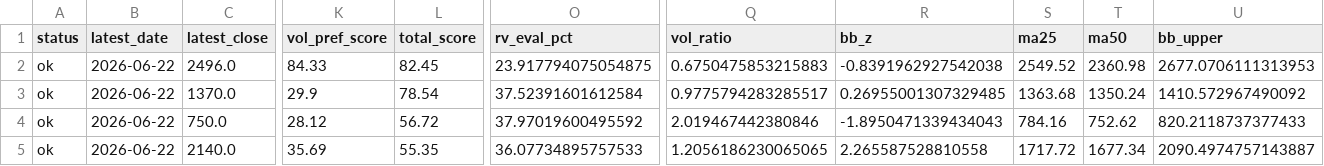
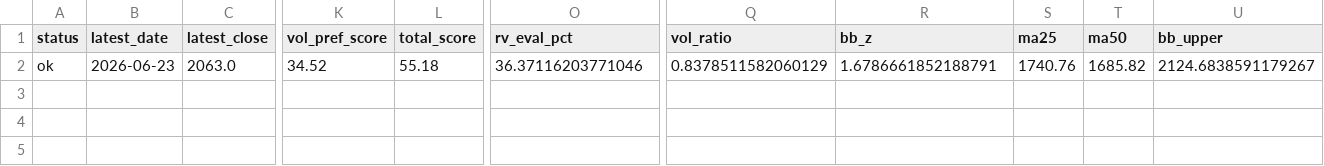
Before and after one commit to bosonization/kabu8-dashboard, a CSV file: dashboard_data/technical_priority_watchlist.csv, drawn as a sheet; only a part is shown, gaps mark what is left out; removed rows and columns are numbered as before the commit, all else as after; rows hold the shown columns only; the diff covers the shown part only; the diff names each change by its address in the sheet, - before the commit and + after, or states it on an @@ line.

```diff
--- a/dashboard_data/technical_priority_watchlist.csv
+++ b/dashboard_data/technical_priority_watchlist.csv
-row 2: ok | 2026-06-22 | 2496.0 | 84.33 | 82.45 | 23.917794075054875 | 0.6750475853215883 | -0.8391962927542038 | 2549.52 | 2360.98 | 2677.0706111313953
-row 3: ok | 2026-06-22 | 1370.0 | 29.9 | 78.54 | 37.52391601612584 | 0.9775794283285517 | 0.26955001307329485 | 1363.68 | 1350.24 | 1410.572967490092
-row 4: ok | 2026-06-22 | 750.0 | 28.12 | 56.72 | 37.97019600495592 | 2.019467442380846 | -1.8950471339434043 | 784.16 | 752.62 | 820.2118737377433
-B2 (latest_date): 2026-06-22
+B2 (latest_date): 2026-06-23
-C2 (latest_close): 2140.0
+C2 (latest_close): 2063.0
-K2 (vol_pref_score): 35.69
+K2 (vol_pref_score): 34.52
-L2 (total_score): 55.35
+L2 (total_score): 55.18
-O2 (rv_eval_pct): 36.07734895757533
+O2 (rv_eval_pct): 36.37116203771046
-Q2 (vol_ratio): 1.2056186230065065
+Q2 (vol_ratio): 0.8378511582060129
-R2 (bb_z): 2.265587528810558
+R2 (bb_z): 1.6786661852188791
-S2 (ma25): 1717.72
+S2 (ma25): 1740.76
-T2 (ma50): 1677.34
+T2 (ma50): 1685.82
-U2 (bb_upper): 2090.4974757143887
+U2 (bb_upper): 2124.6838591179267
```
Also changed, not shown: 1 edited cell elsewhere in this file, dashboard_data/technical_buy_candidates.csv, dashboard_data/technical_run_summary.csv, 5 other files.
